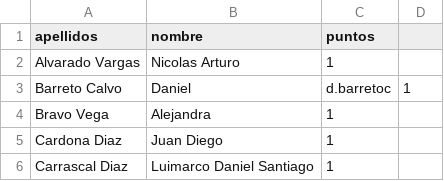
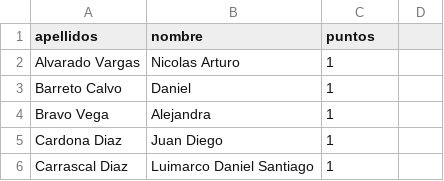
Before and after one commit to mjocampov/infracomp202020, a CSV file: data/seccion1.csv, drawn as a sheet; only a part is shown.

```diff
--- a/data/seccion1.csv
+++ b/data/seccion1.csv
@@ -2,3 +2,3 @@
 Alvarado Vargas,Nicolas Arturo,1
-Barreto Calvo,Daniel,d.barretoc,1
+Barreto Calvo,Daniel,1
 Bravo Vega,Alejandra,1
```
Also changed, not shown: 4 other files.
